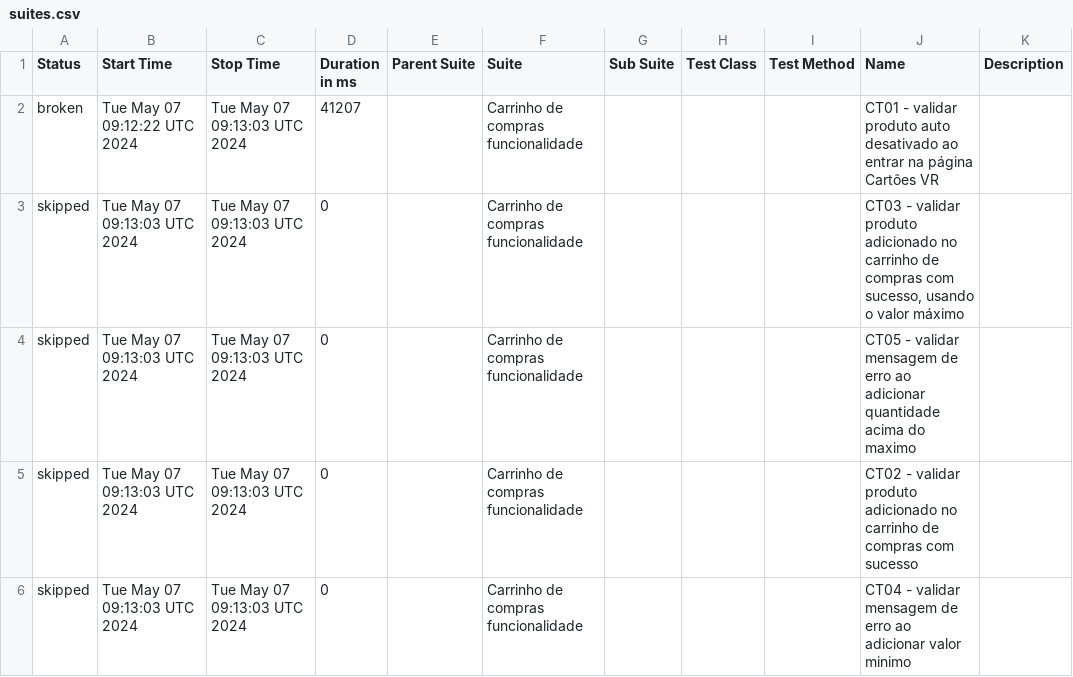
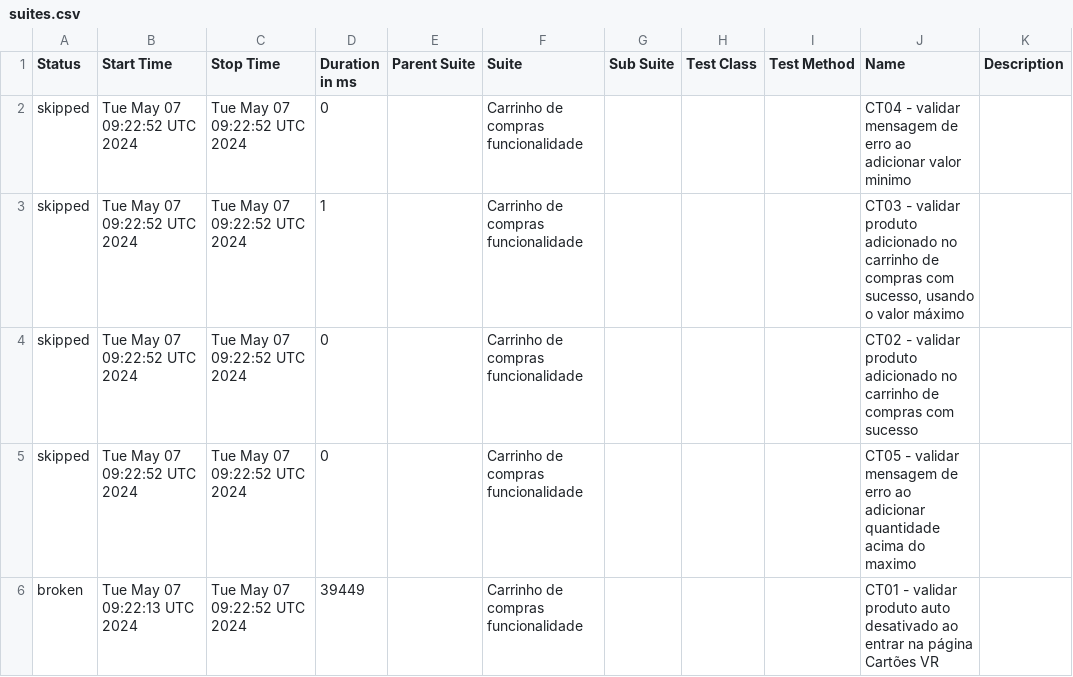
Before and after one commit to reinaldorossetti/cypress-typescript-allure-report, a CSV file: allure-report/data/suites.csv, drawn as a sheet.

```diff
--- a/allure-report/data/suites.csv
+++ b/allure-report/data/suites.csv
@@ -1,6 +1,6 @@
 "Status","Start Time","Stop Time","Duration in ms","Parent Suite","Suite","Sub Suite","Test Class","Test Method","Name","Description"
-"broken","Tue May 07 09:12:22 UTC 2024","Tue May 07 09:13:03 UTC 2024","41207","","Carrinho de compras funcionalidade","","","","CT01 - validar produto auto desativado ao entrar na página Cartões VR",""
-"skipped","Tue May 07 09:13:03 UTC 2024","Tue May 07 09:13:03 UTC 2024","0","","Carrinho de compras funcionalidade","","","","CT03 - validar produto adicionado no carrinho de compras com sucesso, usando o valor máximo",""
-"skipped","Tue May 07 09:13:03 UTC 2024","Tue May 07 09:13:03 UTC 2024","0","","Carrinho de compras funcionalidade","","","","CT05 - validar mensagem de erro ao adicionar quantidade acima do maximo",""
-"skipped","Tue May 07 09:13:03 UTC 2024","Tue May 07 09:13:03 UTC 2024","0","","Carrinho de compras funcionalidade","","","","CT02 - validar produto adicionado no carrinho de compras com sucesso",""
-"skipped","Tue May 07 09:13:03 UTC 2024","Tue May 07 09:13:03 UTC 2024","0","","Carrinho de compras funcionalidade","","","","CT04 - validar mensagem de erro ao adicionar valor minimo",""
+"skipped","Tue May 07 09:22:52 UTC 2024","Tue May 07 09:22:52 UTC 2024","0","","Carrinho de compras funcionalidade","","","","CT04 - validar mensagem de erro ao adicionar valor minimo",""
+"skipped","Tue May 07 09:22:52 UTC 2024","Tue May 07 09:22:52 UTC 2024","1","","Carrinho de compras funcionalidade","","","","CT03 - validar produto adicionado no carrinho de compras com sucesso, usando o valor máximo",""
+"skipped","Tue May 07 09:22:52 UTC 2024","Tue May 07 09:22:52 UTC 2024","0","","Carrinho de compras funcionalidade","","","","CT02 - validar produto adicionado no carrinho de compras com sucesso",""
+"skipped","Tue May 07 09:22:52 UTC 2024","Tue May 07 09:22:52 UTC 2024","0","","Carrinho de compras funcionalidade","","","","CT05 - validar mensagem de erro ao adicionar quantidade acima do maximo",""
+"broken","Tue May 07 09:22:13 UTC 2024","Tue May 07 09:22:52 UTC 2024","39449","","Carrinho de compras funcionalidade","","","","CT01 - validar produto auto desativado ao entrar na página Cartões VR",""
```
Also changed, not shown: 27 other files.
